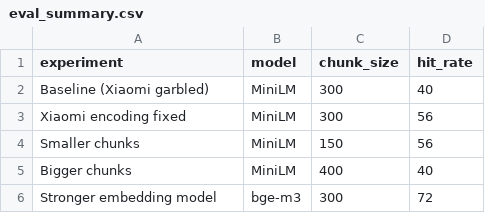
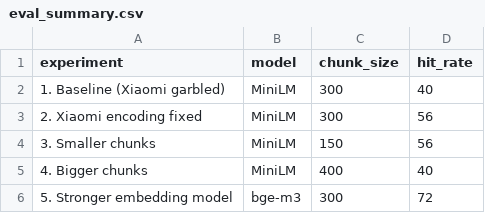
Before and after one commit to Maty-codediary/bridge-bilingual-rag, a CSV file: eval_summary.csv, drawn as a sheet.

Commit message:
Add Evaluation tab with experiment results

```diff
--- a/eval_summary.csv
+++ b/eval_summary.csv
@@ -1,6 +1,6 @@
 experiment,model,chunk_size,hit_rate
-Baseline (Xiaomi garbled),MiniLM,300,40
-Xiaomi encoding fixed,MiniLM,300,56
-Smaller chunks,MiniLM,150,56
-Bigger chunks,MiniLM,400,40
-Stronger embedding model,bge-m3,300,72
+1. Baseline (Xiaomi garbled),MiniLM,300,40
+2. Xiaomi encoding fixed,MiniLM,300,56
+3. Smaller chunks,MiniLM,150,56
+4. Bigger chunks,MiniLM,400,40
+5. Stronger embedding model,bge-m3,300,72
```
Also changed, not shown: 4 other files.
